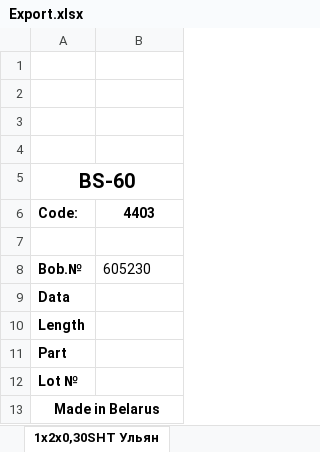
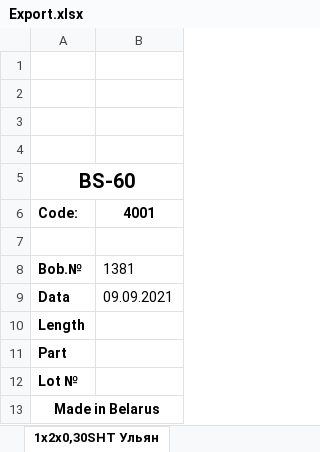
Before and after one commit to RomaFoRmat/barcode_label_client, an Excel workbook: src/main/resources/temp/Export.xlsx, sheet 1х2х0,30SHT Ульян, drawn as a sheet; values as stored, in another font and other column widths than the file's, no borders; charts and pictures not drawn; the diff names each change by its address in the sheet, - before the commit and + after, or states it on an @@ line.

```diff
--- a/src/main/resources/temp/Export.xlsx (sheet 1х2х0,30SHT Ульян)
+++ b/src/main/resources/temp/Export.xlsx (sheet 1х2х0,30SHT Ульян)
-B6: 4403
+B6: 4001
-B8: 605230
+B8: 1381
-B9: (empty)
+B9: 09.09.2021
```
Also changed, not shown: 3 other files.
